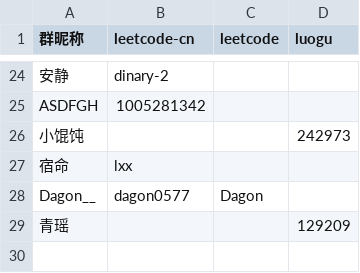
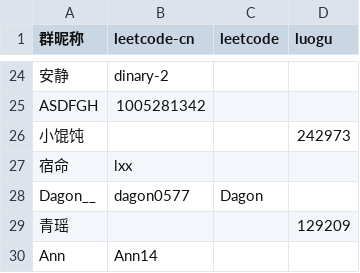
Before and after one commit to Nuullll/lc-checker, a CSV file: members.csv, drawn as a sheet; only a part is shown, gaps mark what is left out.

```diff
--- a/members.csv
+++ b/members.csv
@@ -29 +29,2 @@ Dagon__,dagon0577,Dagon,
 青瑶,,,129209
+Ann,Ann14,,
```
